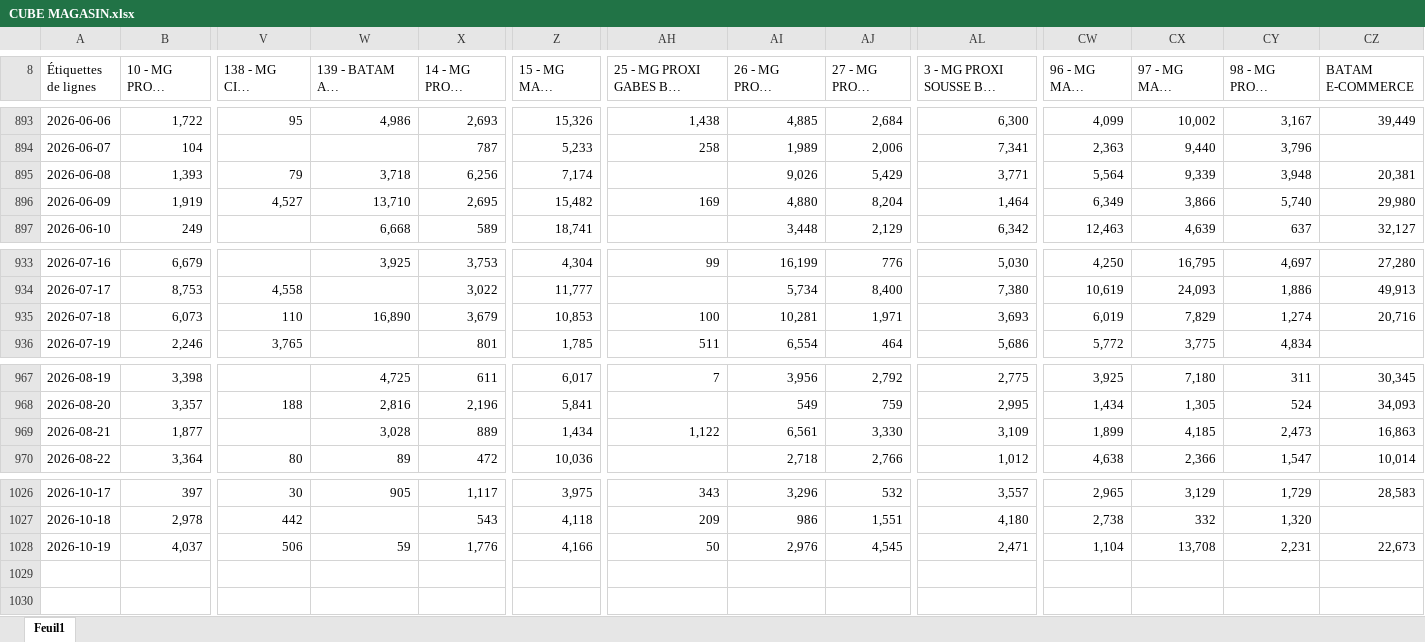
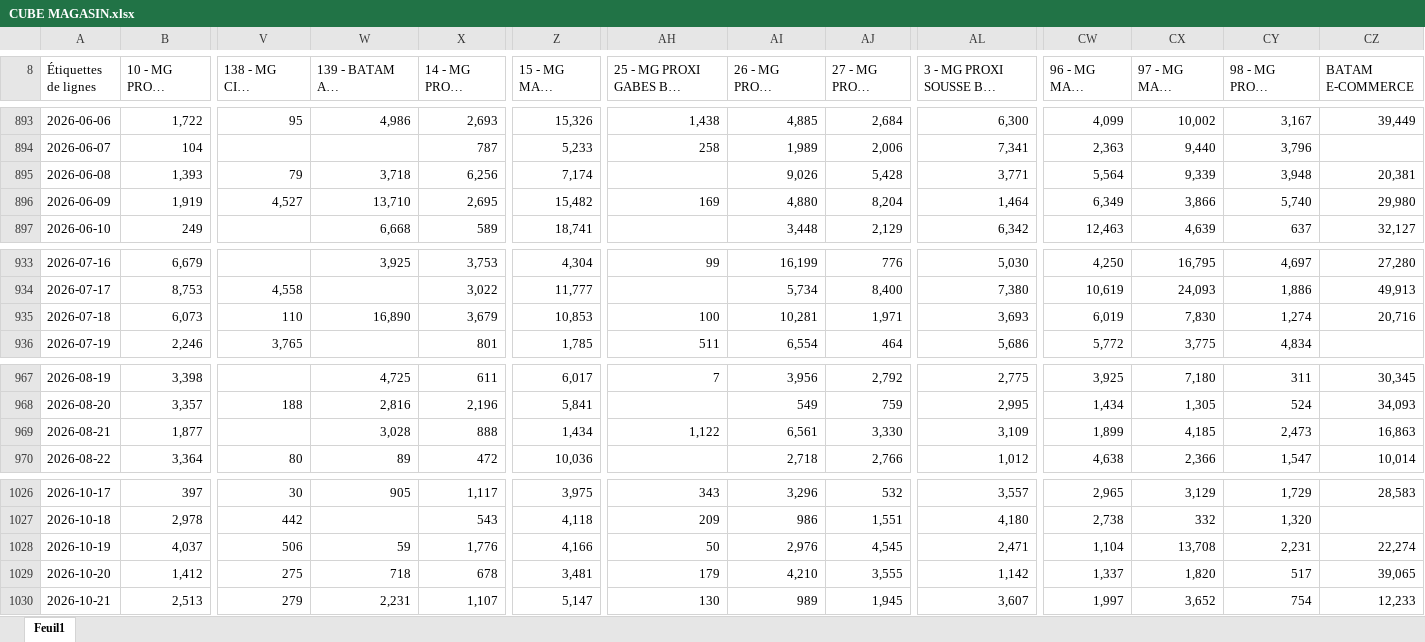
Before and after one commit to chkondali-dev/pilotage-b2b, an Excel workbook: 2025/CUBE MAGASIN.xlsx, sheet Feuil1, drawn as a sheet; only a part is shown, gaps mark what is left out; long unchanged cells end in …; values as stored, in another font and other column widths than the file's, no borders; rows hold the shown columns only; the diff names each change by its address in the sheet, - before the commit and + after, or states it on an @@ line.

```diff
--- a/2025/CUBE MAGASIN.xlsx (sheet Feuil1)
+++ b/2025/CUBE MAGASIN.xlsx (sheet Feuil1)
-AJ895 (27 - MG PROXI KEBILI): 5,429
+AJ895 (27 - MG PROXI KEBILI): 5,428
-CX935 (97 - MG MAXI MEDNINE): 7,829
+CX935 (97 - MG MAXI MEDNINE): 7,830
-X969 (14 - MG PROXI BARDO): 889
+X969 (14 - MG PROXI BARDO): 888
-CZ1028 (BATAM E-COMMERCE): 22,673
+CZ1028 (BATAM E-COMMERCE): 22,274
+row 1029: 2026-10-20 | 1,412 | 275 | 718 | 678 | 3,481 | 179 | 4,210 | 3,555 | 1,142 | 1,337 | 1,820 | 517 | 39,065
+row 1030: 2026-10-21 | 2,513 | 279 | 2,231 | 1,107 | 5,147 | 130 | 989 | 1,945 | 3,607 | 1,997 | 3,652 | 754 | 12,233
```
Also changed, not shown: 2025/Factures ventes enregistrées VC CONVENTION EDC.xlsx, 3 other files.
